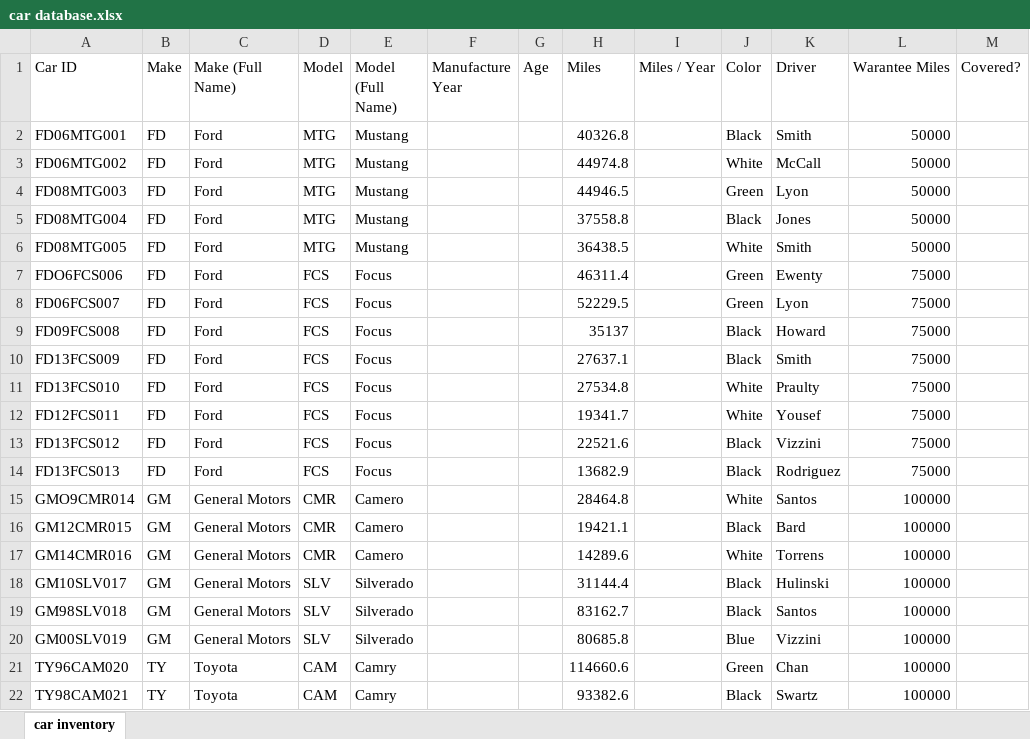
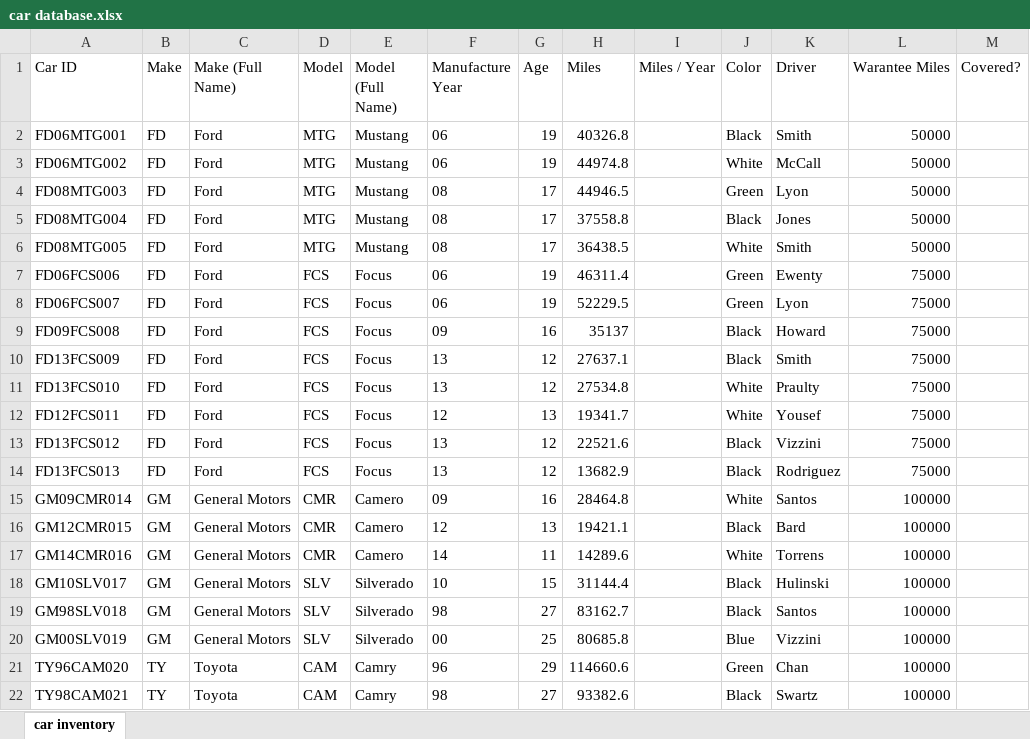
Before and after one commit to mikechikwanda/data-journey, an Excel workbook: excel/car_database/car database.xlsx, sheet car inventory, drawn as a sheet; only a part is shown; values as stored, in another font and other column widths than the file's, no borders; the diff covers the shown part only; the diff names each change by its address in the sheet, - before the commit and + after, or states it on an @@ line.

Commit message:
computed for year and car age

```diff
--- a/excel/car_database/car database.xlsx (sheet car inventory)
+++ b/excel/car_database/car database.xlsx (sheet car inventory)
-F2:F3 (Manufacture Year): (empty)
+F2:F3 (Manufacture Year): 06
-G2:G3 (Age): (empty)
+G2:G3 (Age): 19
-F4:F6 (Manufacture Year): (empty)
+F4:F6 (Manufacture Year): 08
-G4:G6 (Age): (empty)
+G4:G6 (Age): 17
-A7 (Car ID): FDO6FCS006
+A7 (Car ID): FD06FCS006
-F7:F8 (Manufacture Year): (empty)
+F7:F8 (Manufacture Year): 06
-G7:G8 (Age): (empty)
+G7:G8 (Age): 19
-F9 (Manufacture Year): (empty)
+F9 (Manufacture Year): 09
-G9 (Age): (empty)
+G9 (Age): 16
-F10:F11 (Manufacture Year): (empty)
+F10:F11 (Manufacture Year): 13
-G10:G11 (Age): (empty)
+G10:G11 (Age): 12
-F12 (Manufacture Year): (empty)
+F12 (Manufacture Year): 12
-G12 (Age): (empty)
+G12 (Age): 13
-F13:F14 (Manufacture Year): (empty)
+F13:F14 (Manufacture Year): 13
-G13:G14 (Age): (empty)
+G13:G14 (Age): 12
-A15 (Car ID): GMO9CMR014
+A15 (Car ID): GM09CMR014
-F15 (Manufacture Year): (empty)
+F15 (Manufacture Year): 09
-G15 (Age): (empty)
+G15 (Age): 16
-F16 (Manufacture Year): (empty)
+F16 (Manufacture Year): 12
-G16 (Age): (empty)
+G16 (Age): 13
-F17 (Manufacture Year): (empty)
+F17 (Manufacture Year): 14
-G17 (Age): (empty)
+G17 (Age): 11
-F18 (Manufacture Year): (empty)
+F18 (Manufacture Year): 10
-G18 (Age): (empty)
+G18 (Age): 15
-F19 (Manufacture Year): (empty)
+F19 (Manufacture Year): 98
-G19 (Age): (empty)
+G19 (Age): 27
-F20 (Manufacture Year): (empty)
+F20 (Manufacture Year): 00
-G20 (Age): (empty)
+G20 (Age): 25
-F21 (Manufacture Year): (empty)
+F21 (Manufacture Year): 96
-G21 (Age): (empty)
+G21 (Age): 29
-F22 (Manufacture Year): (empty)
+F22 (Manufacture Year): 98
-G22 (Age): (empty)
+G22 (Age): 27
```
Also changed, not shown: 63 edited cells elsewhere in this sheet.
